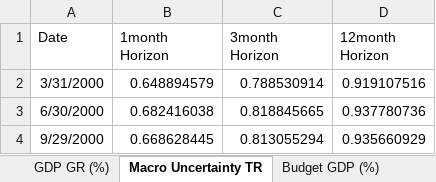
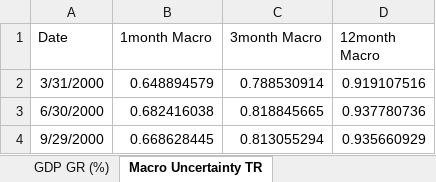
Before and after one commit to jimburrill/MF772, an Excel workbook: Data/Factor_Master_Data.xlsx, sheet Macro Uncertainty TR, drawn as a sheet; only a part is shown; values as stored, in another font and other column widths than the file's, no borders; the diff names each change by its address in the sheet, - before the commit and + after, or states it on an @@ line.

```diff
--- a/Data/Factor_Master_Data.xlsx (sheet Macro Uncertainty TR)
+++ b/Data/Factor_Master_Data.xlsx (sheet Macro Uncertainty TR)
-B1: 1month Horizon
+B1: 1month Macro
-C1: 3month Horizon
+C1: 3month Macro
-D1: 12month Horizon
+D1: 12month Macro
```
Also changed, not shown: other sheet tabs.
